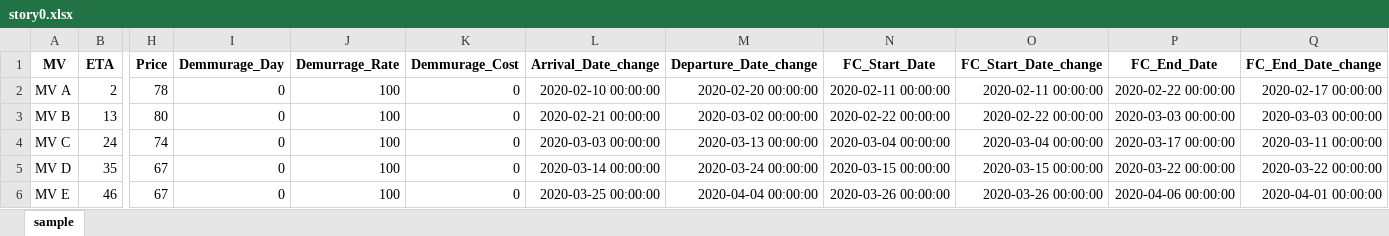
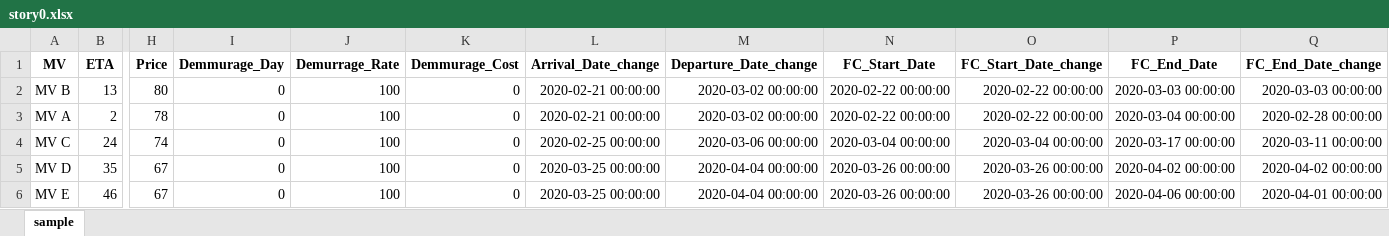
Before and after one commit to Donsuno/conda, an Excel workbook: story_0/story0.xlsx, sheet sample, drawn as a sheet; only a part is shown, gaps mark what is left out; values as stored, in another font and other column widths than the file's, no borders; removed rows and columns are numbered as before the commit, all else as after; rows hold the shown columns only; the diff names each change by its address in the sheet, - before the commit and + after, or states it on an @@ line.

```diff
--- a/story_0/story0.xlsx (sheet sample)
+++ b/story_0/story0.xlsx (sheet sample)
-row 2: MV A | 2 | 78 | 0 | 100 | 0 | 2020-02-10 00:00:00 | 2020-02-20 00:00:00 | 2020-02-11 00:00:00 | 2020-02-11 00:00:00 | 2020-02-22 00:00:00 | 2020-02-17 00:00:00
+row 3: MV A | 2 | 78 | 0 | 100 | 0 | 2020-02-21 00:00:00 | 2020-03-02 00:00:00 | 2020-02-22 00:00:00 | 2020-02-22 00:00:00 | 2020-03-04 00:00:00 | 2020-02-28 00:00:00
-L4 (Arrival_Date_change): 2020-03-03 00:00:00
+L4 (Arrival_Date_change): 2020-02-25 00:00:00
-M4 (Departure_Date_change): 2020-03-13 00:00:00
+M4 (Departure_Date_change): 2020-03-06 00:00:00
-L5 (Arrival_Date_change): 2020-03-14 00:00:00
+L5 (Arrival_Date_change): 2020-03-25 00:00:00
-M5 (Departure_Date_change): 2020-03-24 00:00:00
+M5 (Departure_Date_change): 2020-04-04 00:00:00
-N5 (FC_Start_Date): 2020-03-15 00:00:00
+N5 (FC_Start_Date): 2020-03-26 00:00:00
-O5 (FC_Start_Date_change): 2020-03-15 00:00:00
+O5 (FC_Start_Date_change): 2020-03-26 00:00:00
-P5 (FC_End_Date): 2020-03-22 00:00:00
+P5 (FC_End_Date): 2020-04-02 00:00:00
-Q5 (FC_End_Date_change): 2020-03-22 00:00:00
+Q5 (FC_End_Date_change): 2020-04-02 00:00:00
```
Also changed, not shown: 1 other file.
